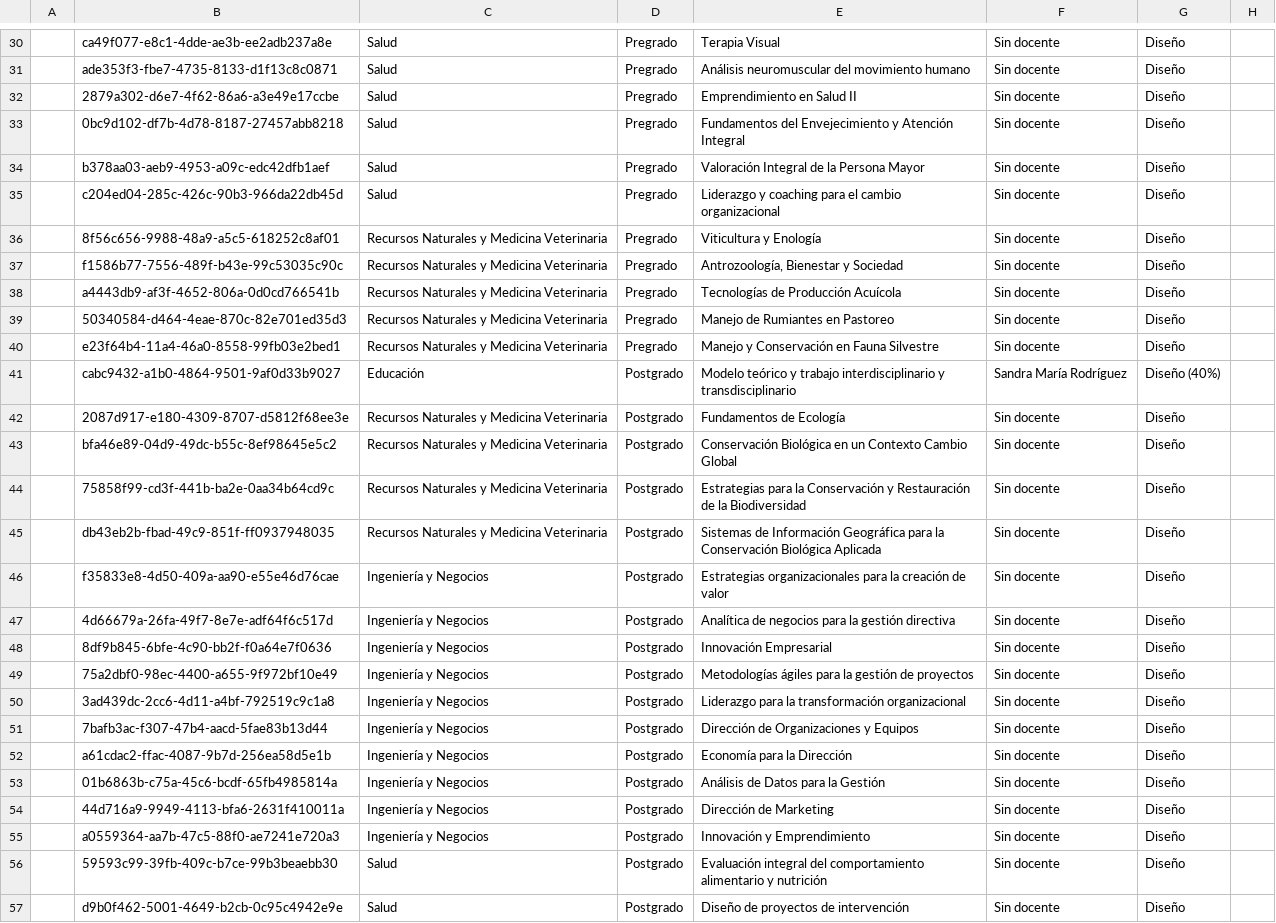
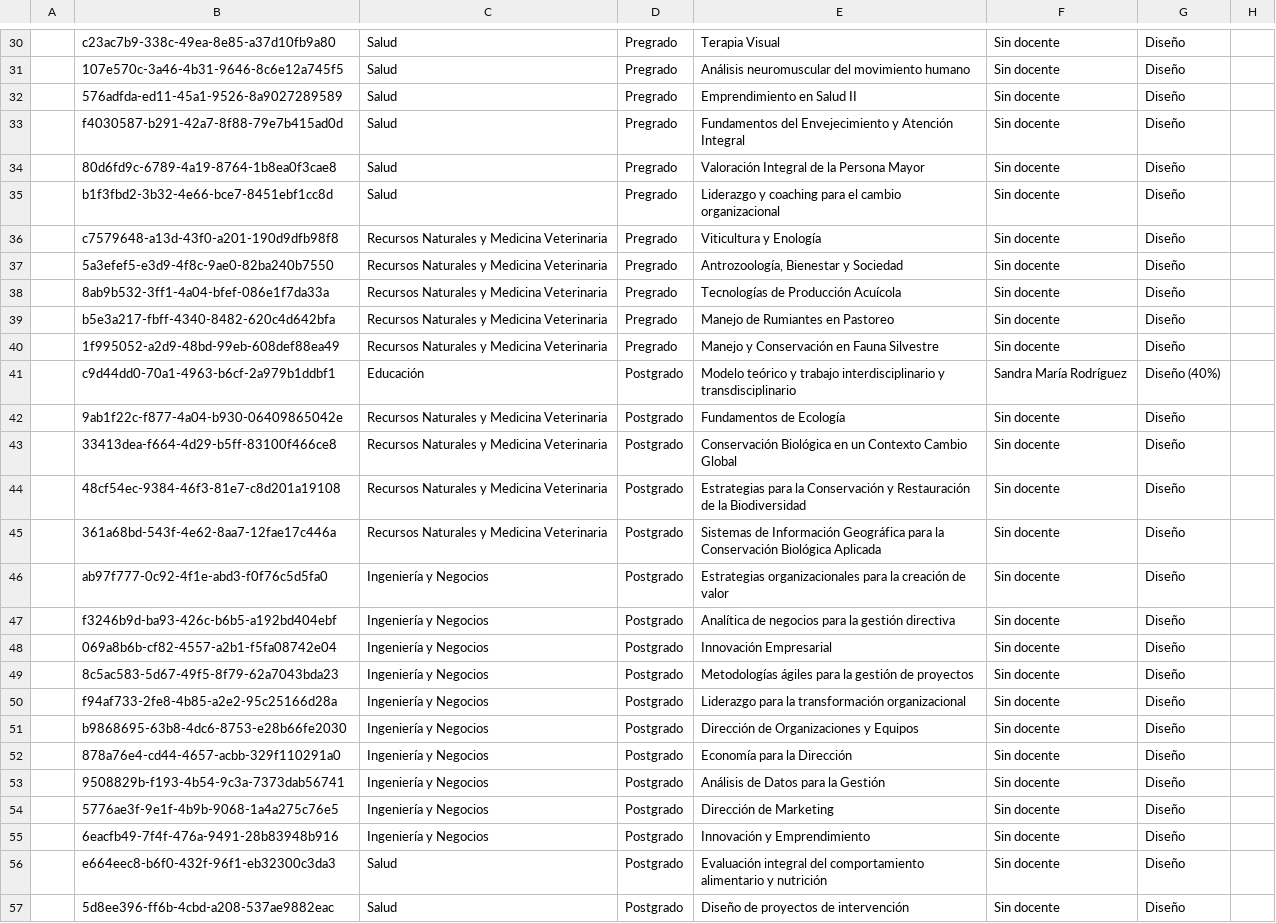
Before and after one commit to joseluissalazar81-spec/seguimiento-proyecto-2026-1, a CSV file: data/seguimiento-2026-2.csv, drawn as a sheet; only a part is shown, gaps mark what is left out; the diff covers the shown part only; the diff names each change by its address in the sheet, - before the commit and + after, or states it on an @@ line.

```diff
--- a/data/seguimiento-2026-2.csv
+++ b/data/seguimiento-2026-2.csv
-B30: ca49f077-e8c1-4dde-ae3b-ee2adb237a8e
+B30: c23ac7b9-338c-49ea-8e85-a37d10fb9a80
-B31: ade353f3-fbe7-4735-8133-d1f13c8c0871
+B31: 107e570c-3a46-4b31-9646-8c6e12a745f5
-B32: 2879a302-d6e7-4f62-86a6-a3e49e17ccbe
+B32: 576adfda-ed11-45a1-9526-8a9027289589
-B33: 0bc9d102-df7b-4d78-8187-27457abb8218
+B33: f4030587-b291-42a7-8f88-79e7b415ad0d
-B34: b378aa03-aeb9-4953-a09c-edc42dfb1aef
+B34: 80d6fd9c-6789-4a19-8764-1b8ea0f3cae8
-B35: c204ed04-285c-426c-90b3-966da22db45d
+B35: b1f3fbd2-3b32-4e66-bce7-8451ebf1cc8d
-B36: 8f56c656-9988-48a9-a5c5-618252c8af01
+B36: c7579648-a13d-43f0-a201-190d9dfb98f8
-B37: f1586b77-7556-489f-b43e-99c53035c90c
+B37: 5a3efef5-e3d9-4f8c-9ae0-82ba240b7550
-B38: a4443db9-af3f-4652-806a-0d0cd766541b
+B38: 8ab9b532-3ff1-4a04-bfef-086e1f7da33a
-B39: 50340584-d464-4eae-870c-82e701ed35d3
+B39: b5e3a217-fbff-4340-8482-620c4d642bfa
-B40: e23f64b4-11a4-46a0-8558-99fb03e2bed1
+B40: 1f995052-a2d9-48bd-99eb-608def88ea49
-B41: cabc9432-a1b0-4864-9501-9af0d33b9027
+B41: c9d44dd0-70a1-4963-b6cf-2a979b1ddbf1
-B42: 2087d917-e180-4309-8707-d5812f68ee3e
+B42: 9ab1f22c-f877-4a04-b930-06409865042e
-B43: bfa46e89-04d9-49dc-b55c-8ef98645e5c2
+B43: 33413dea-f664-4d29-b5ff-83100f466ce8
-B44: 75858f99-cd3f-441b-ba2e-0aa34b64cd9c
+B44: 48cf54ec-9384-46f3-81e7-c8d201a19108
-B45: db43eb2b-fbad-49c9-851f-ff0937948035
+B45: 361a68bd-543f-4e62-8aa7-12fae17c446a
-B46: f35833e8-4d50-409a-aa90-e55e46d76cae
+B46: ab97f777-0c92-4f1e-abd3-f0f76c5d5fa0
-B47: 4d66679a-26fa-49f7-8e7e-adf64f6c517d
+B47: f3246b9d-ba93-426c-b6b5-a192bd404ebf
-B48: 8df9b845-6bfe-4c90-bb2f-f0a64e7f0636
+B48: 069a8b6b-cf82-4557-a2b1-f5fa08742e04
-B49: 75a2dbf0-98ec-4400-a655-9f972bf10e49
+B49: 8c5ac583-5d67-49f5-8f79-62a7043bda23
-B50: 3ad439dc-2cc6-4d11-a4bf-792519c9c1a8
+B50: f94af733-2fe8-4b85-a2e2-95c25166d28a
-B51: 7bafb3ac-f307-47b4-aacd-5fae83b13d44
+B51: b9868695-63b8-4dc6-8753-e28b66fe2030
-B52: a61cdac2-ffac-4087-9b7d-256ea58d5e1b
+B52: 878a76e4-cd44-4657-acbb-329f110291a0
-B53: 01b6863b-c75a-45c6-bcdf-65fb4985814a
+B53: 9508829b-f193-4b54-9c3a-7373dab56741
-B54: 44d716a9-9949-4113-bfa6-2631f410011a
+B54: 5776ae3f-9e1f-4b9b-9068-1a4a275c76e5
-B55: a0559364-aa7b-47c5-88f0-ae7241e720a3
+B55: 6eacfb49-7f4f-476a-9491-28b83948b916
-B56: 59593c99-39fb-409c-b7ce-99b3beaebb30
+B56: e664eec8-b6f0-432f-96f1-eb32300c3da3
-B57: d9b0f462-5001-4649-b2cb-0c95c4942e9e
+B57: 5d8ee396-ff6b-4cbd-a208-537ae9882eac
```
Also changed, not shown: 30 edited cells elsewhere in this file.
